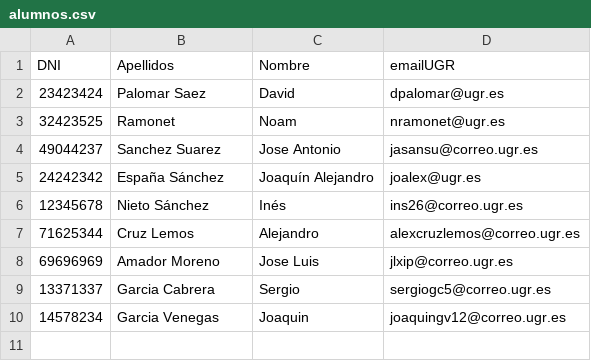
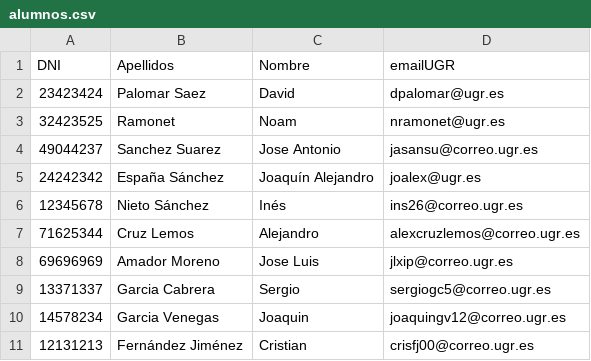
Before and after one commit to pacoapm/iseP2, a CSV file: alumnos.csv, drawn as a sheet.

Commit message:
Datos del alumno Cristian Fernández Jiménez

```diff
--- a/alumnos.csv
+++ b/alumnos.csv
@@ -10 +10,2 @@ DNI, Apellidos, Nombre, emailUGR
 14578234, Garcia Venegas, Joaquin, joaquingv12@correo.ugr.es
+12131213, Fernández Jiménez, Cristian, crisfj00@correo.ugr.es
```
